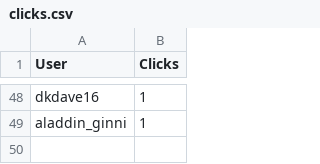
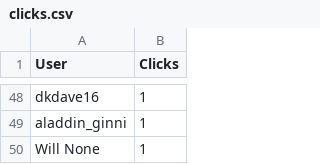
Before and after one commit to CryptoDevving/telegram-bot_X7, a CSV file: logs/clicks.csv, drawn as a sheet; only a part is shown, gaps mark what is left out.

Commit message:
auto: update clicks log

```diff
--- a/logs/clicks.csv
+++ b/logs/clicks.csv
@@ -49 +49,2 @@ dkdave16,1
 aladdin_ginni,1
+Will None,1
```
